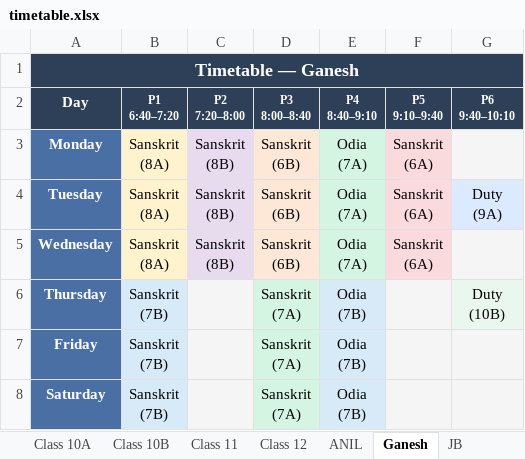
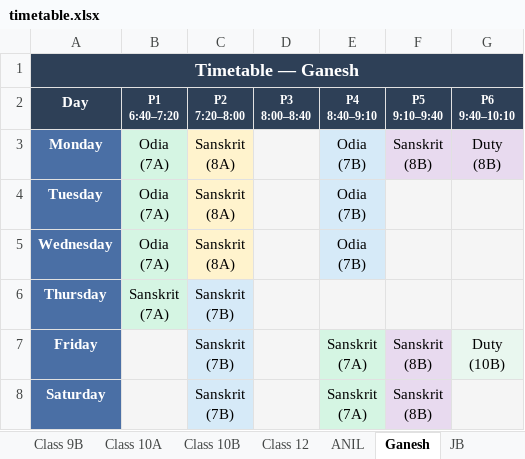
Before and after one commit to jangyabhr/school_timetable, an Excel workbook: timetable.xlsx, sheet Ganesh, drawn as a sheet; values as stored, in another font and other column widths than the file's, no borders; ↵ is a line break in a cell; the diff names each change by its address in the sheet, - before the commit and + after, or states it on an @@ line.

```diff
--- a/timetable.xlsx (sheet Ganesh)
+++ b/timetable.xlsx (sheet Ganesh)
-sheet tab: Class 11
-B3:B5 (P1 6:40–7:20): Sanskrit ↵ (8A)
+B3:B5 (P1 6:40–7:20): Odia ↵ (7A)
-B3:B5 fill: #FFF3CD
+B3:B5 fill: #D5F5E3
-C3:C5 (P2 7:20–8:00): Sanskrit ↵ (8B)
+C3:C5 (P2 7:20–8:00): Sanskrit ↵ (8A)
-C3:C5 fill: #E8DAEF
+C3:C5 fill: #FFF3CD
-D3:D5 (P3 8:00–8:40): Sanskrit ↵ (6B)
+D3:D5 (P3 8:00–8:40): (empty)
-D3:D5 fill: #FDE8D8
+D3:D5 fill: #F5F5F5
-E3:E5 (P4 8:40–9:10): Odia ↵ (7A)
+E3:E5 (P4 8:40–9:10): Odia ↵ (7B)
-F3 (P5 9:10–9:40): Sanskrit ↵ (6A)
+F3 (P5 9:10–9:40): Sanskrit ↵ (8B)
-G3 (P6 9:40–10:10): (empty)
+G3 (P6 9:40–10:10): Duty ↵ (8B)
-G3 fill: #F5F5F5
+G3 fill: #E8DAEF
-F4:F5 (P5 9:10–9:40): Sanskrit ↵ (6A)
+F4:F5 (P5 9:10–9:40): (empty)
-F4:F5 fill: #FADADD
+F4:F5 fill: #F5F5F5
-G4 (P6 9:40–10:10): Duty ↵ (9A)
+G4 (P6 9:40–10:10): (empty)
-G4 fill: #DBEAFE
+G4 fill: #F5F5F5
-B6 (P1 6:40–7:20): Sanskrit ↵ (7B)
+B6 (P1 6:40–7:20): Sanskrit ↵ (7A)
-C6:C8 (P2 7:20–8:00): (empty)
+C6:C8 (P2 7:20–8:00): Sanskrit ↵ (7B)
-C6:C8 fill: #F5F5F5
+C6:C8 fill: #D6EAF8
-D6:D8 (P3 8:00–8:40): Sanskrit ↵ (7A)
+D6:D8 (P3 8:00–8:40): (empty)
-D6:D8 fill: #D5F5E3
+D6:D8 fill: #F5F5F5
-E6 (P4 8:40–9:10): Odia ↵ (7B)
+E6 (P4 8:40–9:10): (empty)
-E6 fill: #D6EAF8
+E6 fill: #F5F5F5
-G6 (P6 9:40–10:10): Duty ↵ (10B)
+G6 (P6 9:40–10:10): (empty)
-B7:B8 (P1 6:40–7:20): Sanskrit ↵ (7B)
+B7:B8 (P1 6:40–7:20): (empty)
-B7:B8 fill: #D6EAF8
+B7:B8 fill: #F5F5F5
-E7:E8 (P4 8:40–9:10): Odia ↵ (7B)
+E7:E8 (P4 8:40–9:10): Sanskrit ↵ (7A)
-F7:F8 (P5 9:10–9:40): (empty)
+F7:F8 (P5 9:10–9:40): Sanskrit ↵ (8B)
-F7:F8 fill: #F5F5F5
+F7:F8 fill: #E8DAEF
-G7 (P6 9:40–10:10): (empty)
+G7 (P6 9:40–10:10): Duty ↵ (10B)
```
Also changed, not shown: sheet All Teachers, sheet All Sections, sheet Dashboard, sheet Teacher Loads, sheet Class 9B, sheet Class 10B, 23 more sheets, other sheet tabs, 1 other file.
